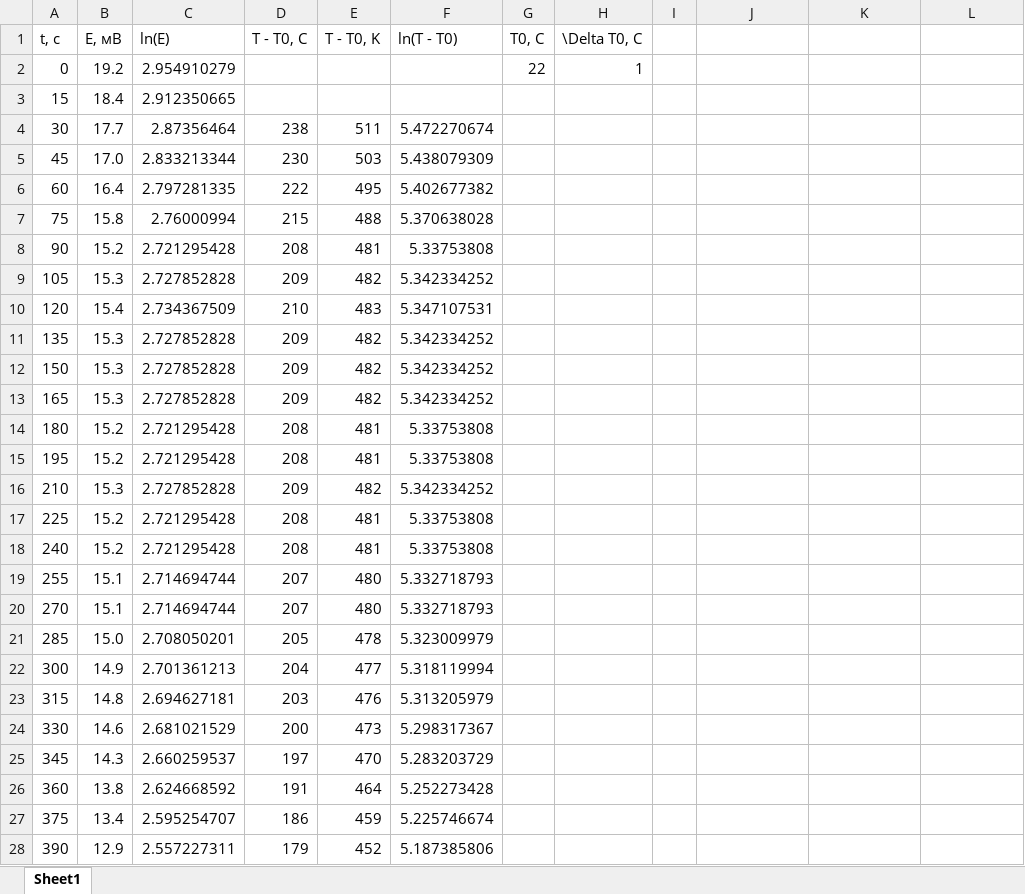
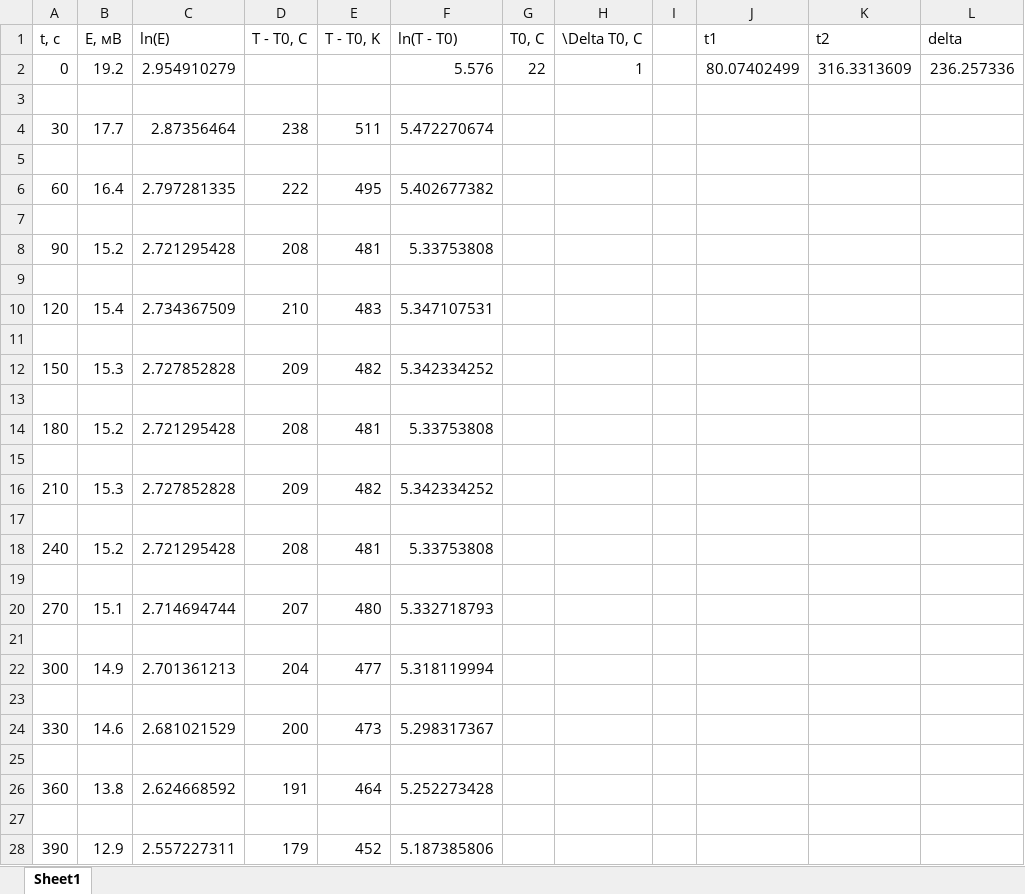
Before and after one commit to CGSGAT6/PhystechLabs, an Excel workbook: lr2.05/data.xlsx, sheet Sheet1, drawn as a sheet; only a part is shown; values as stored, in another font and other column widths than the file's, no borders; charts and pictures not drawn; the diff covers the shown part only; the diff names each change by its address in the sheet, - before the commit and + after, or states it on an @@ line.

```diff
--- a/lr2.05/data.xlsx (sheet Sheet1)
+++ b/lr2.05/data.xlsx (sheet Sheet1)
-J1: (empty)
+J1: t1
-K1: (empty)
+K1: t2
-L1: (empty)
+L1: delta
-F2 (ln(T - T0)): (empty)
+F2 (ln(T - T0)): 5.576
-J2 (t1): (empty)
+J2 (t1): 80.07402499
-K2 (t2): (empty)
+K2 (t2): 316.3313609
-L2 (delta): (empty)
+L2 (delta): 236.257336
-row 3: 15 | 18.4 | 2.912350665
+row 3: (empty)
-row 5: 45 | 17.0 | 2.833213344 | 230 | 503 | 5.438079309
+row 5: (empty)
-row 7: 75 | 15.8 | 2.76000994 | 215 | 488 | 5.370638028
+row 7: (empty)
-row 9: 105 | 15.3 | 2.727852828 | 209 | 482 | 5.342334252
+row 9: (empty)
-row 11: 135 | 15.3 | 2.727852828 | 209 | 482 | 5.342334252
+row 11: (empty)
-row 13: 165 | 15.3 | 2.727852828 | 209 | 482 | 5.342334252
+row 13: (empty)
-row 15: 195 | 15.2 | 2.721295428 | 208 | 481 | 5.33753808
+row 15: (empty)
-row 17: 225 | 15.2 | 2.721295428 | 208 | 481 | 5.33753808
+row 17: (empty)
-row 19: 255 | 15.1 | 2.714694744 | 207 | 480 | 5.332718793
+row 19: (empty)
-row 21: 285 | 15.0 | 2.708050201 | 205 | 478 | 5.323009979
+row 21: (empty)
-row 23: 315 | 14.8 | 2.694627181 | 203 | 476 | 5.313205979
+row 23: (empty)
-row 25: 345 | 14.3 | 2.660259537 | 197 | 470 | 5.283203729
+row 25: (empty)
-row 27: 375 | 13.4 | 2.595254707 | 186 | 459 | 5.225746674
+row 27: (empty)
```
Also changed, not shown: 1 removed row and 48 edited cells elsewhere in this sheet, formulas that keep their value, charts or pictures, 45 other files.
